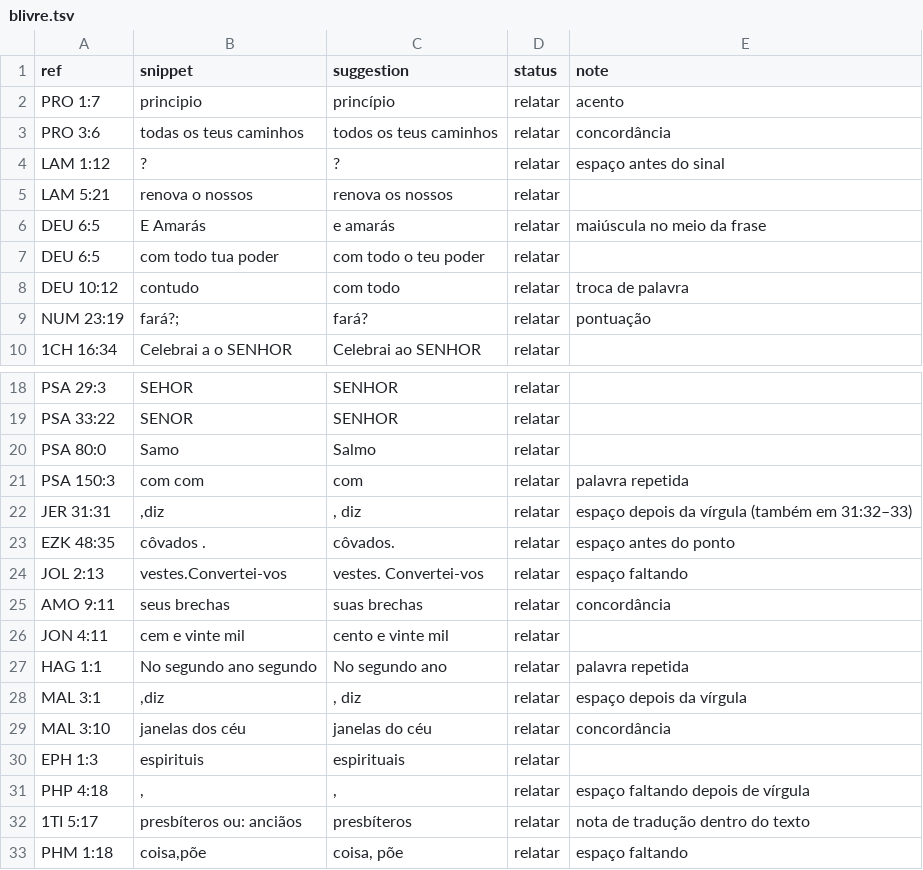
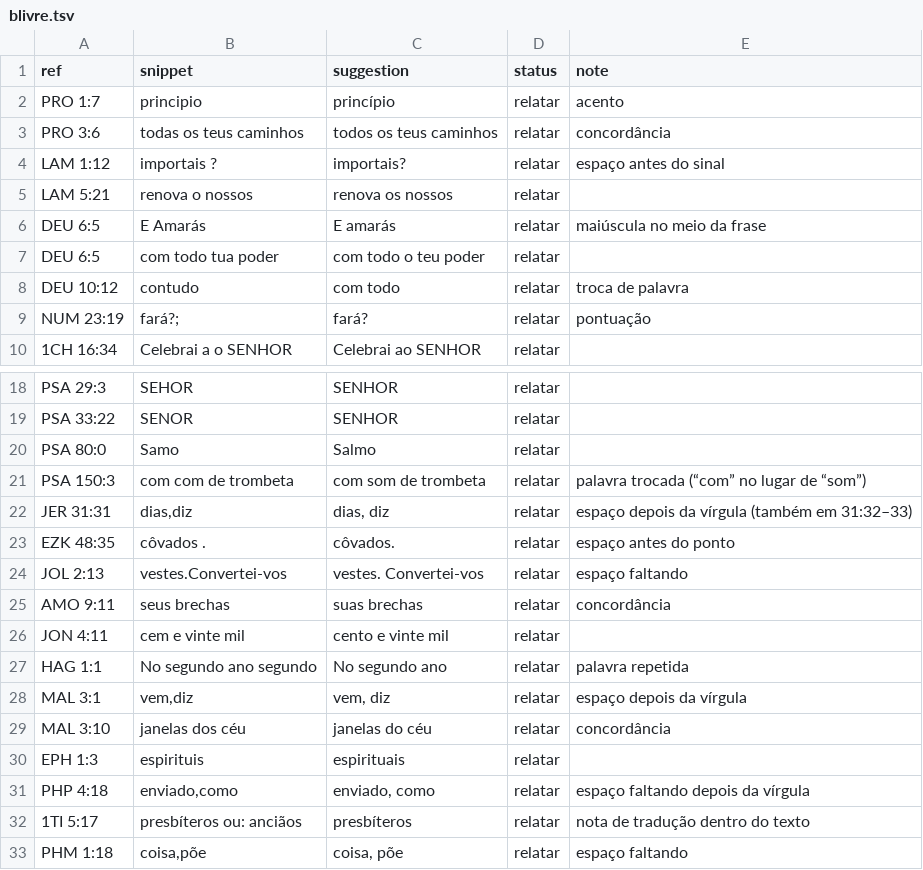
Before and after one commit to josafams/biblia-interlinear, a TSV file: data/corrections/blivre.tsv, drawn as a sheet; only a part is shown, gaps mark what is left out.

```diff
--- a/data/corrections/blivre.tsv
+++ b/data/corrections/blivre.tsv
@@ -3,5 +3,5 @@ PRO 1:7	principio	princípio	relatar	acento
 PRO 3:6	todas os teus caminhos	todos os teus caminhos	relatar	concordância
-LAM 1:12	 ?	?	relatar	espaço antes do sinal
+LAM 1:12	importais ?	importais?	relatar	espaço antes do sinal
 LAM 5:21	renova o nossos	renova os nossos	relatar
-DEU 6:5	E Amarás	e amarás	relatar	maiúscula no meio da frase
+DEU 6:5	E Amarás	E amarás	relatar	maiúscula no meio da frase
 DEU 6:5	com todo tua poder	com todo o teu poder	relatar
@@ -20,4 +20,4 @@ PSA 33:22	SENOR	SENHOR	relatar
 PSA 80:0	Samo	Salmo	relatar
-PSA 150:3	com com	com	relatar	palavra repetida
-JER 31:31	,diz	, diz	relatar	espaço depois da vírgula (também em 31:32–33)
+PSA 150:3	com com de trombeta	com som de trombeta	relatar	palavra trocada (“com” no lugar de “som”)
+JER 31:31	dias,diz	dias, diz	relatar	espaço depois da vírgula (também em 31:32–33)
 EZK 48:35	côvados .	côvados.	relatar	espaço antes do ponto
@@ -27,6 +27,6 @@ JON 4:11	cem e vinte mil	cento e vinte mil	relatar
 HAG 1:1	No segundo ano segundo	No segundo ano	relatar	palavra repetida
-MAL 3:1	,diz	, diz	relatar	espaço depois da vírgula
+MAL 3:1	vem,diz	vem, diz	relatar	espaço depois da vírgula
 MAL 3:10	janelas dos céu	janelas do céu	relatar	concordância
 EPH 1:3	espirituis	espirituais	relatar
-PHP 4:18	,	, 	relatar	espaço faltando depois de vírgula
+PHP 4:18	enviado,como	enviado, como	relatar	espaço faltando depois da vírgula
 1TI 5:17	presbíteros ou: anciãos	presbíteros	relatar	nota de tradução dentro do texto
```
